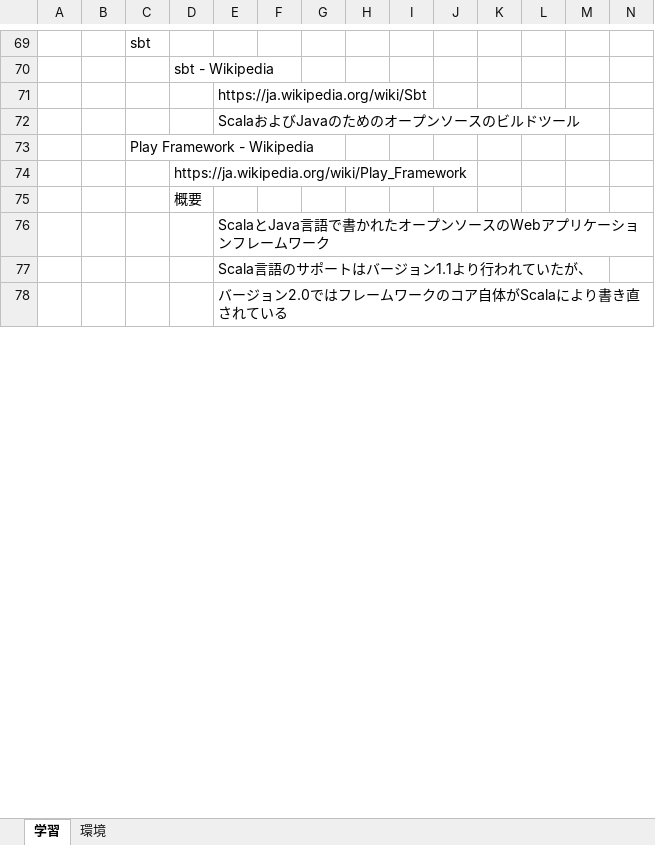
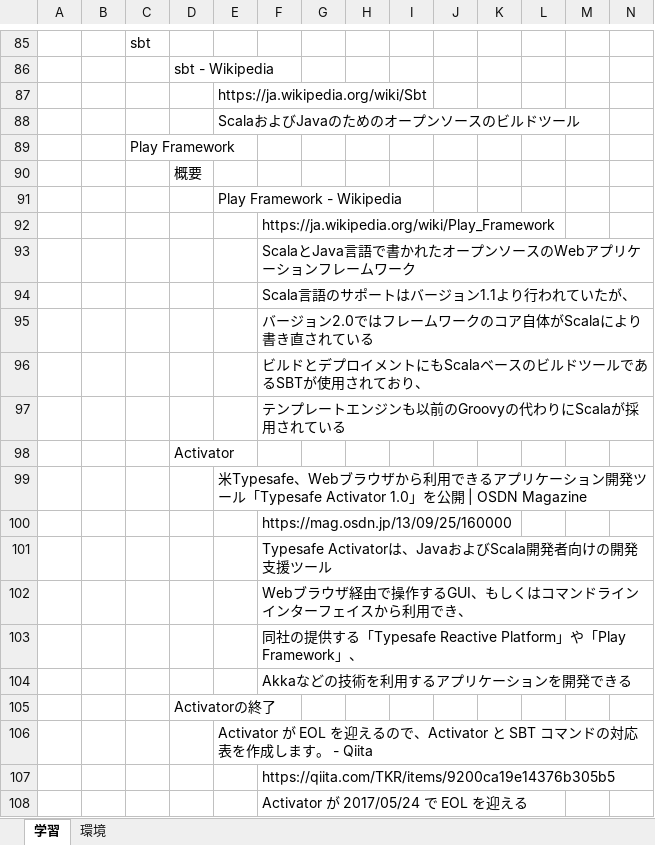
Before and after one commit to yakicoconut/Jupiter, an Excel workbook: Scala/Reference/Scala_学習.xlsx, sheet 学習, drawn as a sheet; only a part is shown, gaps mark what is left out; values as stored, in another font and other column widths than the file's, no borders; removed rows and columns are numbered as before the commit, all else as after; rows hold the shown columns only; the diff covers the shown part only; the diff names each change by its address in the sheet, - before the commit and + after, or states it on an @@ line.

Commit message:
Scala_Reference_Scala_学習_修正

```diff
--- a/Scala/Reference/Scala_学習.xlsx (sheet 学習)
+++ b/Scala/Reference/Scala_学習.xlsx (sheet 学習)
-C89: Play Framework - Wikipedia
+C89: Play Framework
-row 74:  |  |  | https://ja.wikipedia.org/wiki/Play_Framework
-E91: ScalaとJava言語で書かれたオープンソースのWebアプリケーションフレームワーク
+E91: Play Framework - Wikipedia
+row 92:  |  |  |  |  | https://ja.wikipedia.org/wiki/Play_Framework
+row 93:  |  |  |  |  | ScalaとJava言語で書かれたオープンソースのWebアプリケーションフレームワーク
+row 94:  |  |  |  |  | Scala言語のサポートはバージョン1.1より行われていたが、
+row 95:  |  |  |  |  | バージョン2.0ではフレームワークのコア自体がScalaにより書き直されている
+row 96:  |  |  |  |  | ビルドとデプロイメントにもScalaベースのビルドツールであるSBTが使用されており、
+row 97:  |  |  |  |  | テンプレートエンジンも以前のGroovyの代わりにScalaが採用されている
+row 98:  |  |  | Activator
-E99: Scala言語のサポートはバージョン1.1より行われていたが、
+E99: 米Typesafe、Webブラウザから利用できるアプリケーション開発ツール「Typesafe Activator 1.0」を公開 | OSDN Magazine
+row 100:  |  |  |  |  | https://mag.osdn.jp/13/09/25/160000
+row 101:  |  |  |  |  | Typesafe Activatorは、JavaおよびScala開発者向けの開発支援ツール
+row 102:  |  |  |  |  | Webブラウザ経由で操作するGUI、もしくはコマンドラインインターフェイスから利用でき、
+row 103:  |  |  |  |  | 同社の提供する「Typesafe Reactive Platform」や「Play Framework」、
+row 104:  |  |  |  |  | Akkaなどの技術を利用するアプリケーションを開発できる
+row 105:  |  |  | Activatorの終了
-E106: バージョン2.0ではフレームワークのコア自体がScalaにより書き直されている
+E106: Activator が EOL を迎えるので、Activator と SBT コマンドの対応表を作成します。 - Qiita
+row 107:  |  |  |  |  | https://qiita.com/TKR/items/9200ca19e14376b305b5
+row 108:  |  |  |  |  | Activator が 2017/05/24 で EOL を迎える
```
Also changed, not shown: 78 added rows and 2 edited cells elsewhere in this sheet, sheet 環境, charts or pictures.
